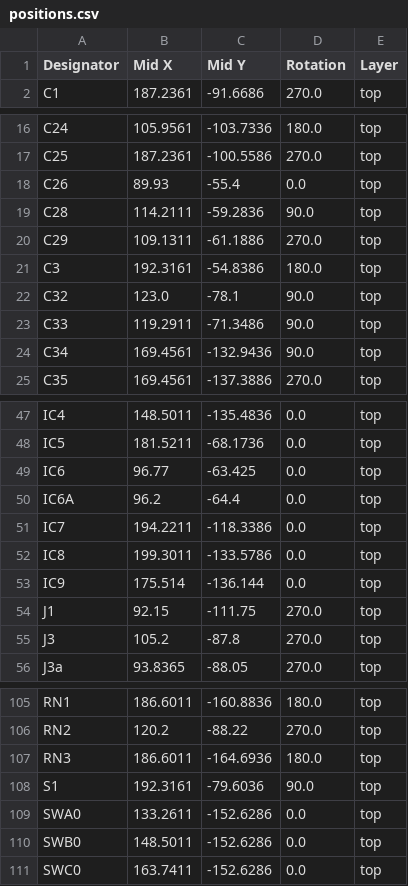
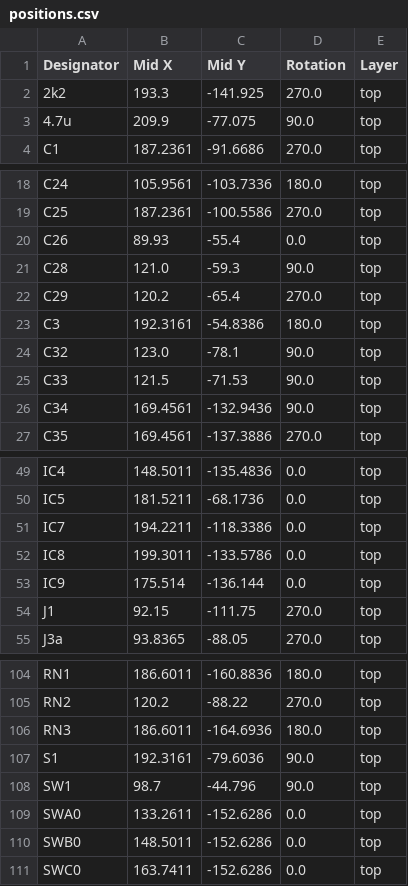
Before and after one commit to denjhang/MegaGRRL-Desktop-Mini-USB, a CSV file: kicad/production/positions.csv, drawn as a sheet; only a part is shown, gaps mark what is left out; the diff covers the shown part only.

```diff
--- a/kicad/production/positions.csv
+++ b/kicad/production/positions.csv
@@ -1,2 +1,4 @@
 Designator,Mid X,Mid Y,Rotation,Layer
+2k2,193.3,-141.925,270.0,top
+4.7u,209.9,-77.075,90.0,top
 C1,187.2361,-91.6686,270.0,top
@@ -18,7 +20,7 @@ C25,187.2361,-100.5586,270.0,top
 C26,89.93,-55.4,0.0,top
-C28,114.2111,-59.2836,90.0,top
-C29,109.1311,-61.1886,270.0,top
+C28,121.0,-59.3,90.0,top
+C29,120.2,-65.4,270.0,top
 C3,192.3161,-54.8386,180.0,top
 C32,123.0,-78.1,90.0,top
-C33,119.2911,-71.3486,90.0,top
+C33,121.5,-71.53,90.0,top
 C34,169.4561,-132.9436,90.0,top
@@ -48,4 +50,2 @@ IC4,148.5011,-135.4836,0.0,top
 IC5,181.5211,-68.1736,0.0,top
-IC6,96.77,-63.425,0.0,top
-IC6A,96.2,-64.4,0.0,top
 IC7,194.2211,-118.3386,0.0,top
@@ -54,3 +54,2 @@ IC9,175.514,-136.144,0.0,top
 J1,92.15,-111.75,270.0,top
-J3,105.2,-87.8,270.0,top
 J3a,93.8365,-88.05,270.0,top
@@ -108,2 +107,3 @@ RN3,186.6011,-164.6936,180.0,top
 S1,192.3161,-79.6036,90.0,top
+SW1,98.7,-44.796,90.0,top
 SWA0,133.2611,-152.6286,0.0,top
```
Also changed, not shown: 1 added row and 1 removed row elsewhere in this file, bom.csv, kicad/production/bom.csv, 48 other files.
